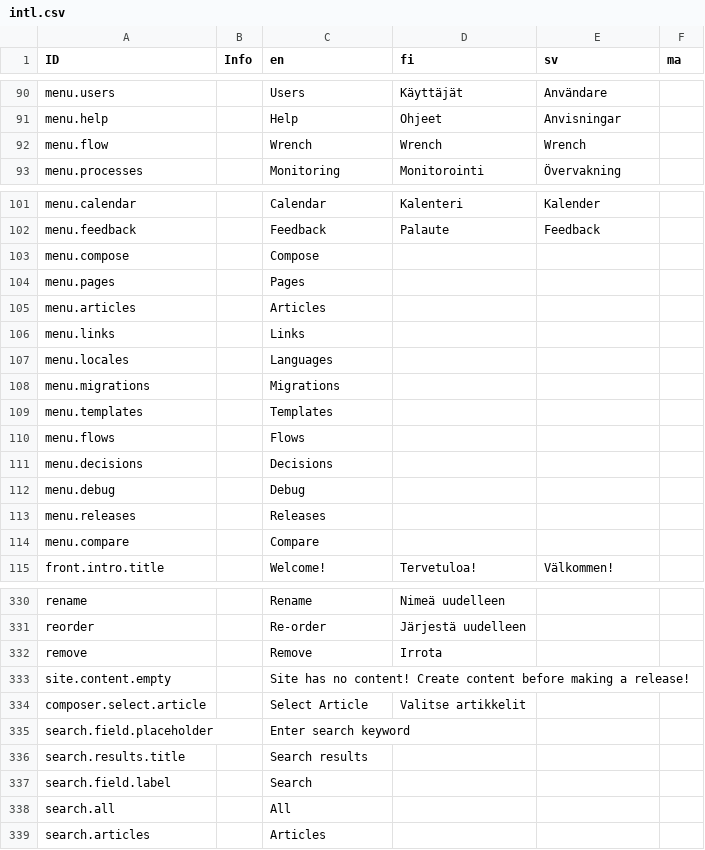
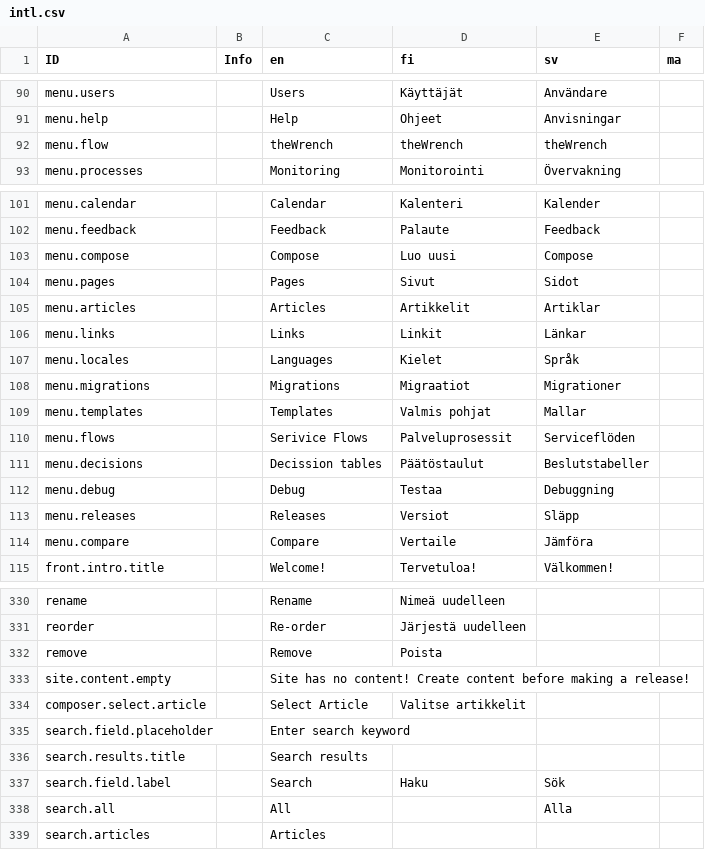
Before and after one commit to digiexpress-io/digiexpress-parent, a CSV file: ts_setup/eveli-ide/intl.csv, drawn as a sheet; only a part is shown, gaps mark what is left out; the diff covers the shown part only.

Commit message:
updated front office terms intl.csv
Still lot of translations are missing

```diff
--- a/ts_setup/eveli-ide/intl.csv
+++ b/ts_setup/eveli-ide/intl.csv
@@ -91,3 +91,3 @@ menu.users,,Users,Käyttäjät,Användare,
 menu.help,,Help,Ohjeet,Anvisningar,
-menu.flow,,Wrench,Wrench,Wrench,
+menu.flow,,theWrench,theWrench,theWrench,
 menu.processes,,Monitoring,Monitorointi,Övervakning,
@@ -102,14 +102,14 @@ menu.calendar,,Calendar,Kalenteri,Kalender,
 menu.feedback,,Feedback,Palaute,Feedback,
-menu.compose,,Compose,,
-menu.pages,,Pages,,
-menu.articles,,Articles,,
-menu.links,,Links,,
-menu.locales,,Languages,,
-menu.migrations,,Migrations,,
-menu.templates,,Templates,,
-menu.flows,,Flows,,
-menu.decisions,,Decisions,,
-menu.debug,,Debug,,
-menu.releases,,Releases,,
-menu.compare,,Compare,,
+menu.compose,,Compose,Luo uusi,Compose,
+menu.pages,,Pages,Sivut,Sidot,
+menu.articles,,Articles,Artikkelit,Artiklar,
+menu.links,,Links,Linkit,Länkar,
+menu.locales,,Languages,Kielet,Språk,
+menu.migrations,,Migrations,Migraatiot,Migrationer,
+menu.templates,,Templates,Valmis pohjat,Mallar,
+menu.flows,,Serivice Flows,Palveluprosessit,Serviceflöden,
+menu.decisions,,Decission tables,Päätöstaulut,Beslutstabeller,
+menu.debug,,Debug,Testaa,Debuggning,
+menu.releases,,Releases,Versiot,Släpp,
+menu.compare,,Compare,Vertaile,Jämföra,
 front.intro.title,,Welcome!,Tervetuloa!,Välkommen!,
@@ -331,3 +331,3 @@ rename,,Rename,Nimeä uudelleen,,
 reorder,,Re-order,Järjestä uudelleen,,
-remove,,Remove,Irrota,,
+remove,,Remove,Poista,,
 site.content.empty,,Site has no content! Create content before making a release!,,,
@@ -336,4 +336,4 @@ search.field.placeholder,,Enter search keyword,,,
 search.results.title,,Search results,,,
-search.field.label,,Search,,,
-search.all,,All,,,
+search.field.label,,Search,Haku,Sök,
+search.all,,All,,Alla,
 search.articles,,Articles,,,
```
Also changed, not shown: 138 edited cells elsewhere in this file.
